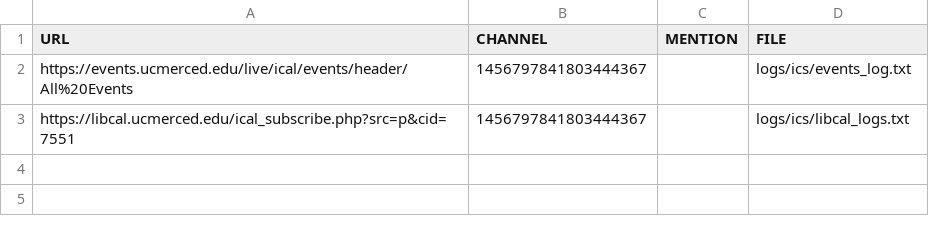
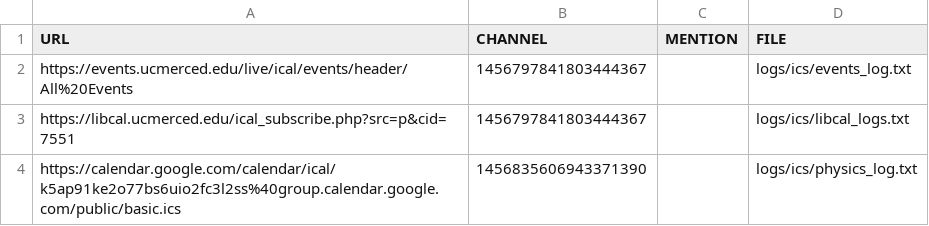
Before and after one commit to BrandonDelM/ucm-eon-discord-bot, a CSV file: csvs/ICS.csv, drawn as a sheet.

```diff
--- a/csvs/ICS.csv
+++ b/csvs/ICS.csv
@@ -3 +3,2 @@ https://events.ucmerced.edu/live/ical/events/header/All%20Events,145679784180344
 https://libcal.ucmerced.edu/ical_subscribe.php?src=p&cid=7551,1456797841803444367,,logs/ics/libcal_logs.txt
+https://calendar.google.com/calendar/ical/k5ap91ke2o77bs6uio2fc3l2ss%40group.calendar.google.com/public/basic.ics,1456835606943371390,,logs/ics/physics_log.txt
```
Also changed, not shown: 5 other files.
